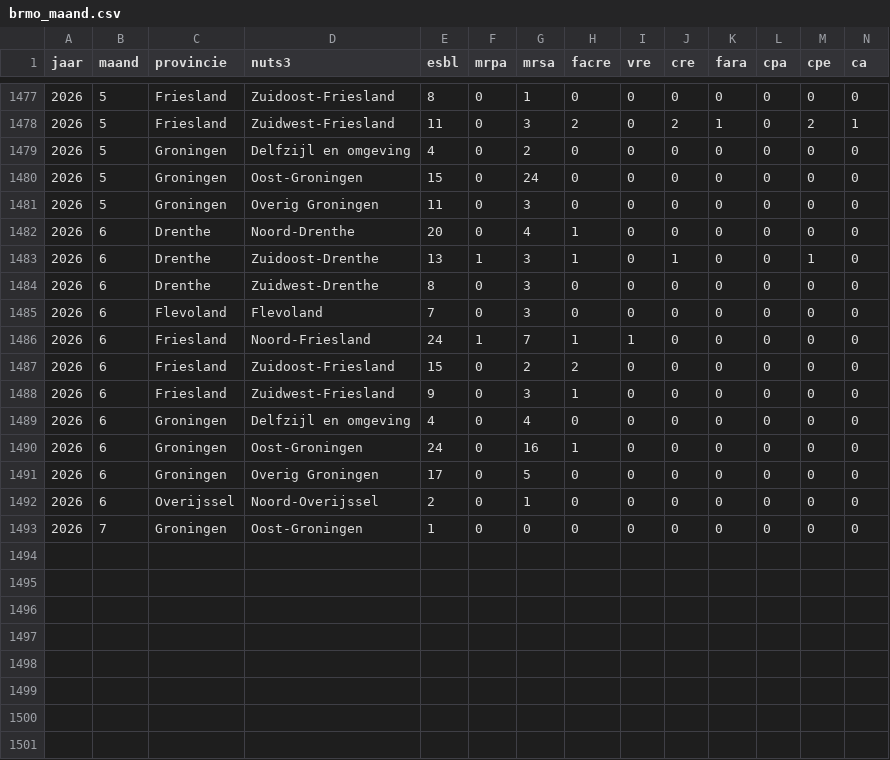
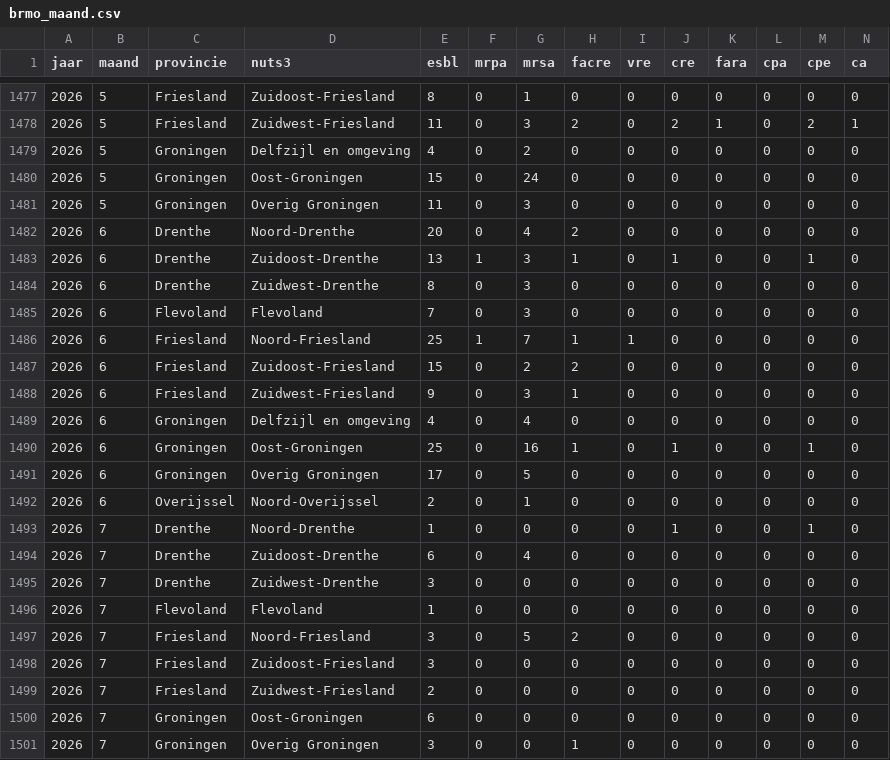
Before and after one commit to AMRZNN/dashboard_data, a CSV file: certe/brmo_maand.csv, drawn as a sheet; only a part is shown, gaps mark what is left out.

Commit message:
Automated upload: 2026-07-13

```diff
--- a/certe/brmo_maand.csv
+++ b/certe/brmo_maand.csv
@@ -1481,3 +1481,3 @@
 2026,5,"Groningen","Overig Groningen",11,0,3,0,0,0,0,0,0,0
-2026,6,"Drenthe","Noord-Drenthe",20,0,4,1,0,0,0,0,0,0
+2026,6,"Drenthe","Noord-Drenthe",20,0,4,2,0,0,0,0,0,0
 2026,6,"Drenthe","Zuidoost-Drenthe",13,1,3,1,0,1,0,0,1,0
@@ -1485,3 +1485,3 @@
 2026,6,"Flevoland","Flevoland",7,0,3,0,0,0,0,0,0,0
-2026,6,"Friesland","Noord-Friesland",24,1,7,1,1,0,0,0,0,0
+2026,6,"Friesland","Noord-Friesland",25,1,7,1,1,0,0,0,0,0
 2026,6,"Friesland","Zuidoost-Friesland",15,0,2,2,0,0,0,0,0,0
@@ -1489,5 +1489,13 @@
 2026,6,"Groningen","Delfzijl en omgeving",4,0,4,0,0,0,0,0,0,0
-2026,6,"Groningen","Oost-Groningen",24,0,16,1,0,0,0,0,0,0
+2026,6,"Groningen","Oost-Groningen",25,0,16,1,0,1,0,0,1,0
 2026,6,"Groningen","Overig Groningen",17,0,5,0,0,0,0,0,0,0
 2026,6,"Overijssel","Noord-Overijssel",2,0,1,0,0,0,0,0,0,0
-2026,7,"Groningen","Oost-Groningen",1,0,0,0,0,0,0,0,0,0
+2026,7,"Drenthe","Noord-Drenthe",1,0,0,0,0,1,0,0,1,0
+2026,7,"Drenthe","Zuidoost-Drenthe",6,0,4,0,0,0,0,0,0,0
+2026,7,"Drenthe","Zuidwest-Drenthe",3,0,0,0,0,0,0,0,0,0
+2026,7,"Flevoland","Flevoland",1,0,0,0,0,0,0,0,0,0
+2026,7,"Friesland","Noord-Friesland",3,0,5,2,0,0,0,0,0,0
+2026,7,"Friesland","Zuidoost-Friesland",3,0,0,0,0,0,0,0,0,0
+2026,7,"Friesland","Zuidwest-Friesland",2,0,0,0,0,0,0,0,0,0
+2026,7,"Groningen","Oost-Groningen",6,0,0,0,0,0,0,0,0,0
+2026,7,"Groningen","Overig Groningen",3,0,0,1,0,0,0,0,0,0
```
